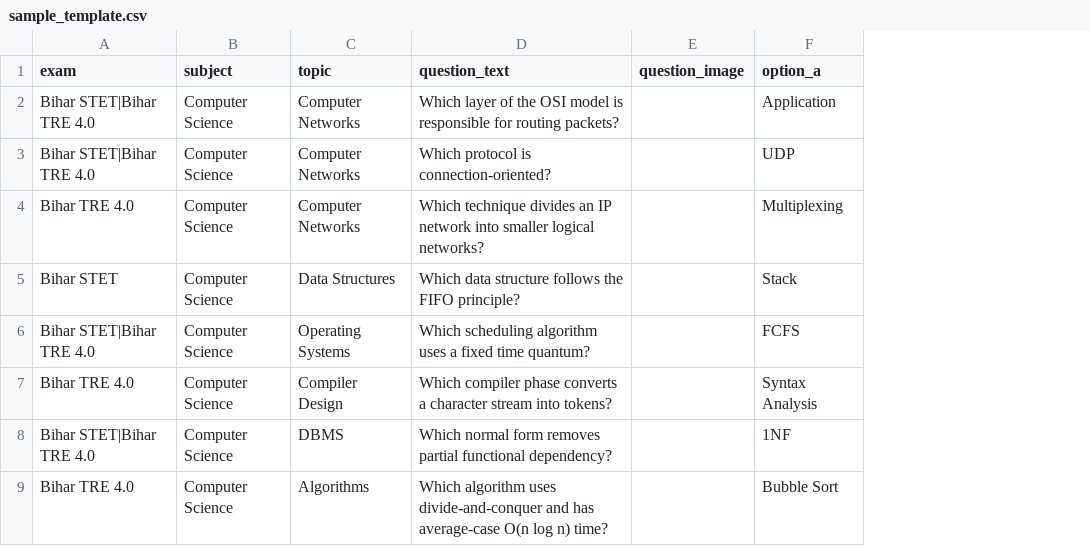
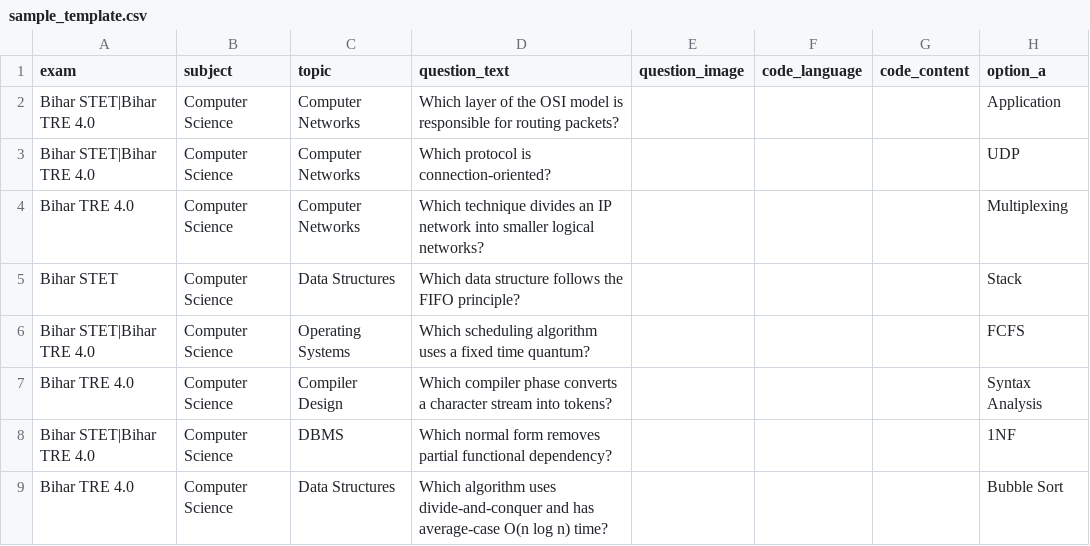
Before and after one commit to kabhinav577/Quizora, a CSV file: public/sample_template.csv, drawn as a sheet; only a part is shown; the diff covers the shown part only; the diff names each change by its address in the sheet, - before the commit and + after, or states it on an @@ line.

```diff
--- a/public/sample_template.csv
+++ b/public/sample_template.csv
+column F (code_language), empty
+column G (code_content), empty
-C9 (topic): Algorithms
+C9 (topic): Data Structures
```
Also changed, not shown: 6 added rows and 10 edited cells elsewhere in this file, 35 other files.
